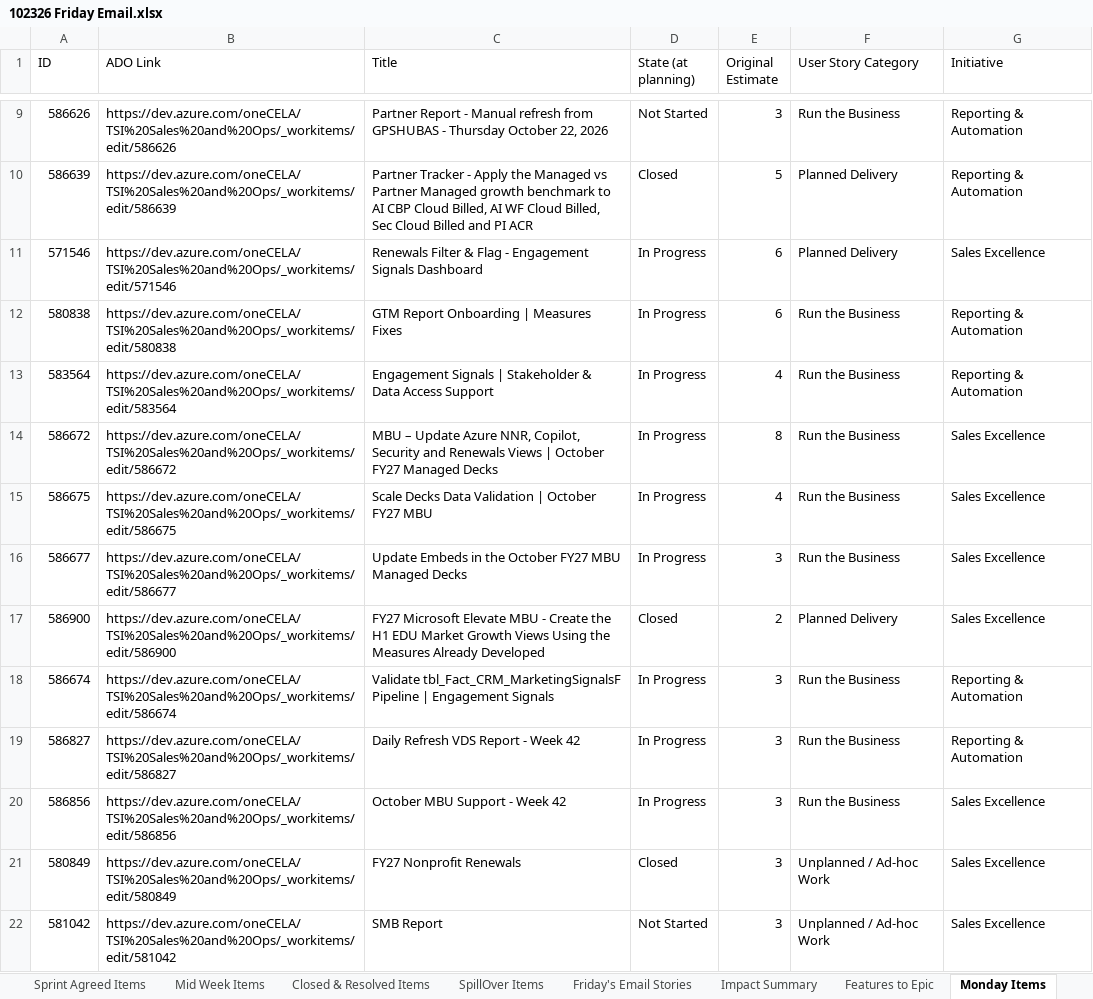
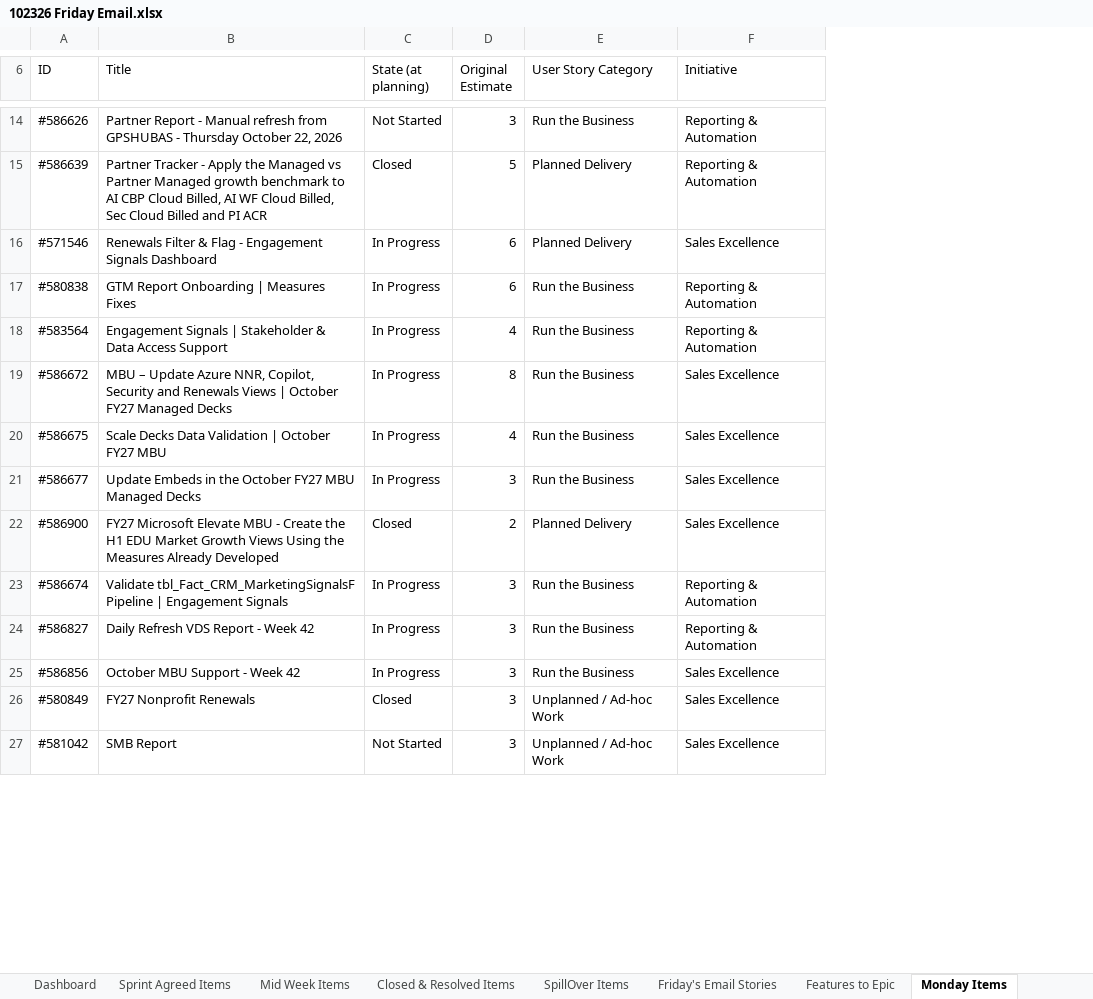
Before and after one commit to Antonio199106/ado-user-stories, an Excel workbook: week43/102326 Friday Email.xlsx, sheet Monday Items, drawn as a sheet; only a part is shown, gaps mark what is left out; values as stored, in another font and other column widths than the file's, no cell formats; removed rows and columns are numbered as before the commit, all else as after; the diff covers the shown part only; the diff names each change by its address in the sheet, - before the commit and + after, or states it on an @@ line.

```diff
--- a/week43/102326 Friday Email.xlsx (sheet Monday Items)
+++ b/week43/102326 Friday Email.xlsx (sheet Monday Items)
-sheet tab: Impact Summary
+sheet tab: Dashboard
-column B (ADO Link), rows 9-22: https://dev.azure.com/oneCELA/TSI%20Sales%20and%20Ops/_workitems/edit/586626 | https://dev.azure.com/oneCELA/TSI%20Sales%20and%20Ops/_workitems/edit/586639 | https://dev.azure.com/oneCELA/TSI%20Sales%20and%20Ops/_workitems/edit/571546 | https://dev.azure.com/oneCELA/TSI%20Sales%20and%20Ops/_workitems/edit/580838 | https://dev.azure.com/oneCELA/TSI%20Sales%20and%20Ops/_workitems/edit/583564 | https://dev.azure.com/oneCELA/TSI%20Sales%20and%20Ops/_workitems/edit/586672 | https://dev.azure.com/oneCELA/TSI%20Sales%20and%20Ops/_workitems/edit/586675 | https://dev.azure.com/oneCELA/TSI%20Sales%20and%20Ops/_workitems/edit/586677 | https://dev.azure.com/oneCELA/TSI%20Sales%20and%20Ops/_workitems/edit/586900 | https://dev.azure.com/oneCELA/TSI%20Sales%20and%20Ops/_workitems/edit/586674 | https://dev.azure.com/oneCELA/TSI%20Sales%20and%20Ops/_workitems/edit/586827 | https://dev.azure.com/oneCELA/TSI%20Sales%20and%20Ops/_workitems/edit/586856 | https://dev.azure.com/oneCELA/TSI%20Sales%20and%20Ops/_workitems/edit/580849 | https://dev.azure.com/oneCELA/TSI%20Sales%20and%20Ops/_workitems/edit/581042
-A14 (ID): 586626
+A14 (ID): #586626
-A15 (ID): 586639
+A15 (ID): #586639
-A16 (ID): 571546
+A16 (ID): #571546
-A17 (ID): 580838
+A17 (ID): #580838
-A18 (ID): 583564
+A18 (ID): #583564
-A19 (ID): 586672
+A19 (ID): #586672
-A20 (ID): 586675
+A20 (ID): #586675
-A21 (ID): 586677
+A21 (ID): #586677
-A22 (ID): 586900
+A22 (ID): #586900
-A23 (ID): 586674
+A23 (ID): #586674
-A24 (ID): 586827
+A24 (ID): #586827
-A25 (ID): 586856
+A25 (ID): #586856
-A26 (ID): 580849
+A26 (ID): #580849
-A27 (ID): 581042
+A27 (ID): #581042
```
Also changed, not shown: 5 added rows and 49 edited cells elsewhere in this sheet, sheet Features to Epic, sheet Friday's Email Stories, sheet Sprint Agreed Items, sheet Mid Week Items, sheet Closed & Resolved Items, sheet SpillOver Items, cell formats, 1 other file.
